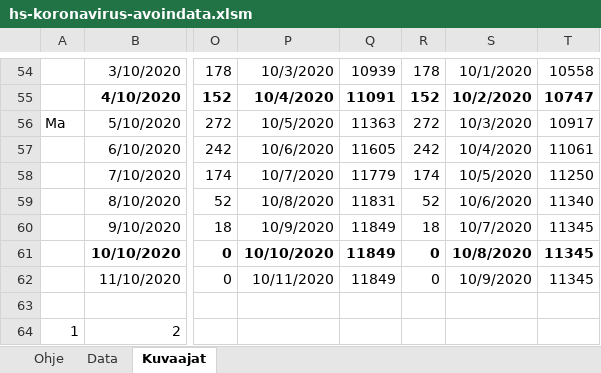
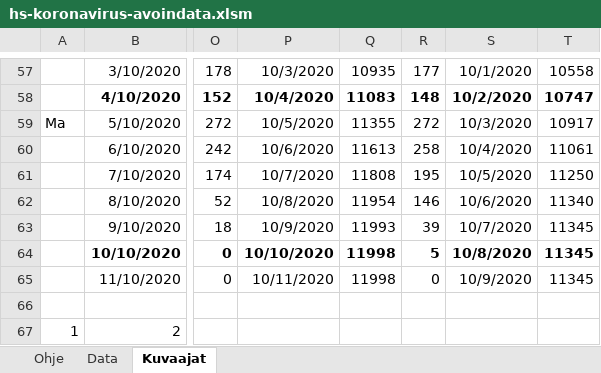
Before and after one commit to jussivirkkala/Excel, an Excel workbook: hs-koronavirus-avoindata/hs-koronavirus-avoindata.xlsm, sheet Kuvaajat, drawn as a sheet; only a part is shown, gaps mark what is left out; values as stored, in another font and other column widths than the file's, no borders; charts and pictures not drawn; addresses are those after the commit; the diff covers the shown part only; the diff names each change by its address in the sheet, - before the commit and + after, or states it on an @@ line.

Commit message:
Update hs-koronavirus-avoindata.xlsm

```diff
--- a/hs-koronavirus-avoindata/hs-koronavirus-avoindata.xlsm (sheet Kuvaajat)
+++ b/hs-koronavirus-avoindata/hs-koronavirus-avoindata.xlsm (sheet Kuvaajat)
-Q57: 10939
+Q57: 10935
-R57: 178
+R57: 177
-Q58: 11091
+Q58: 11083
-R58: 152
+R58: 148
-Q59: 11363
+Q59: 11355
-Q60: 11605
+Q60: 11613
-R60: 242
+R60: 258
-Q61: 11779
+Q61: 11808
-R61: 174
+R61: 195
-Q62: 11831
+Q62: 11954
-R62: 52
+R62: 146
-Q63: 11849
+Q63: 11993
-R63: 18
+R63: 39
-Q64:Q65: 11849
+Q64:Q65: 11998
-R64: 0
+R64: 5
```
Also changed, not shown: 3 added rows, 28 edited cells and cell formats elsewhere in this sheet, sheet Data, formulas that keep their value, charts or pictures.
